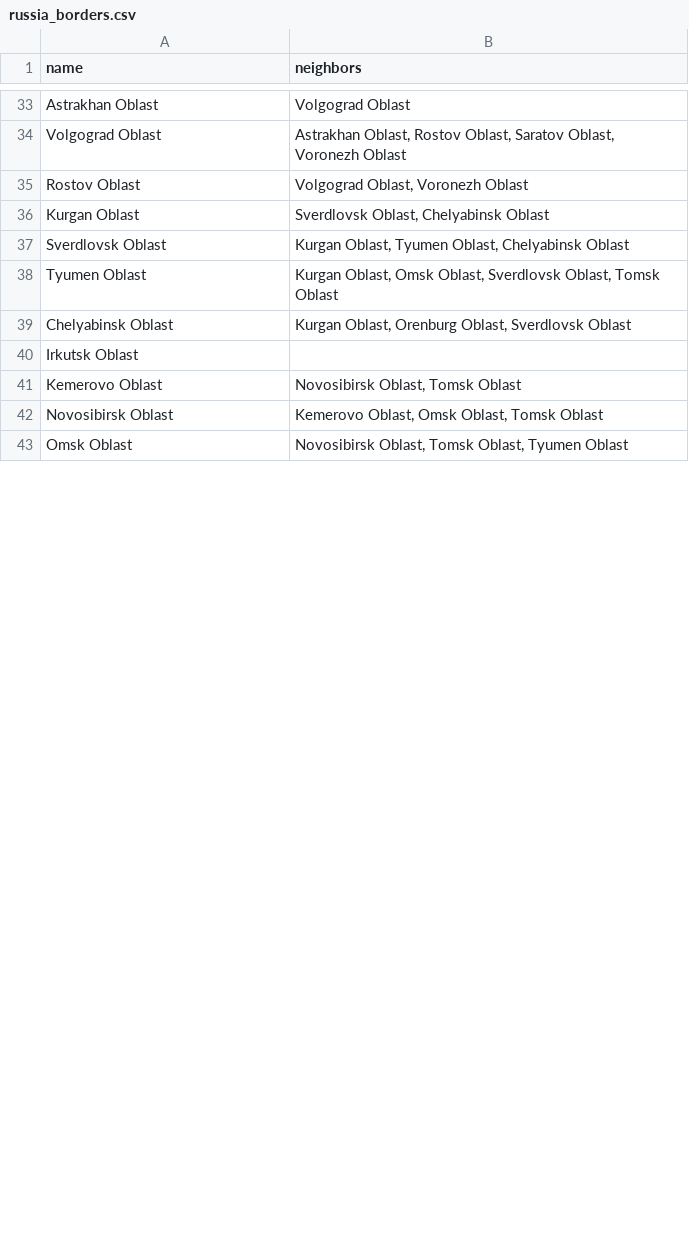
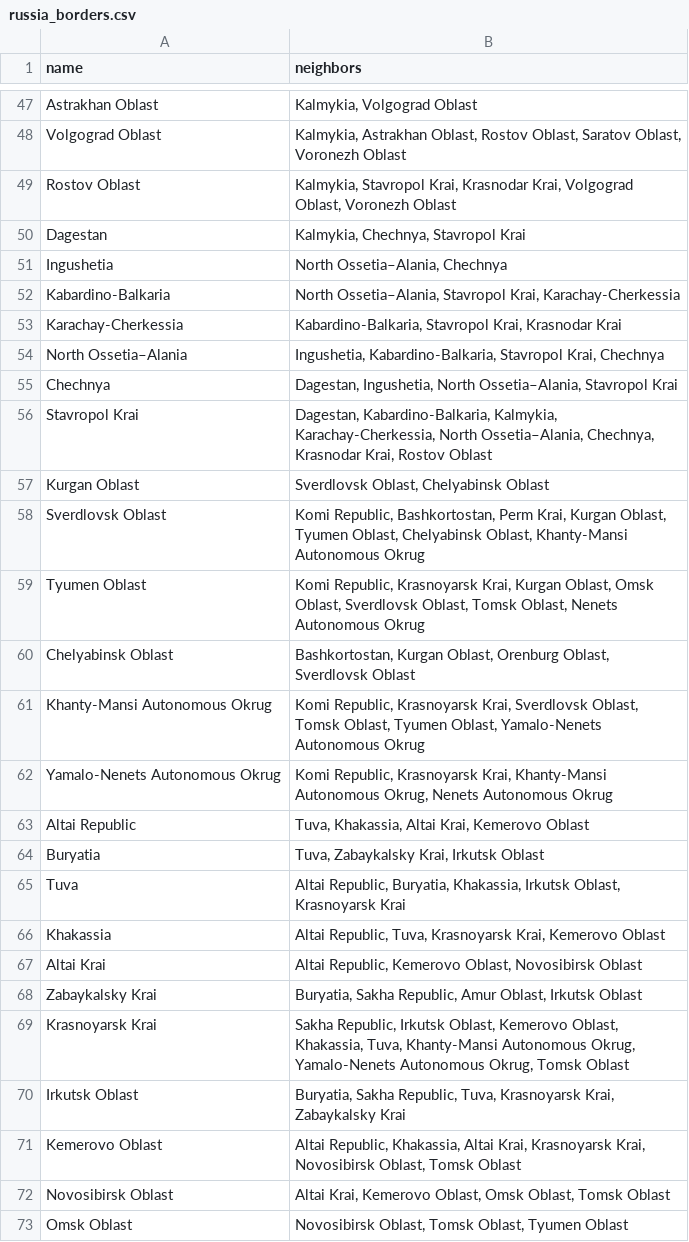
Before and after one commit to HDGizzle/Heuristieken, a CSV file: initialiser/data/russia_borders.csv, drawn as a sheet; only a part is shown, gaps mark what is left out; addresses are those after the commit; the diff covers the shown part only; the diff names each change by its address in the sheet, - before the commit and + after, or states it on an @@ line.

Commit message:
includes all russian provinces, not only oblasts

```diff
--- a/initialiser/data/russia_borders.csv
+++ b/initialiser/data/russia_borders.csv
-B47 (neighbors): Volgograd Oblast
+B47 (neighbors): Kalmykia, Volgograd Oblast
-B48 (neighbors): Astrakhan Oblast,…
+B48 (neighbors): Kalmykia, Astrakhan Oblast,…
-B49 (neighbors): Volgograd Oblast,…
+B49 (neighbors): Kalmykia, Stavropol Krai, Krasnodar Krai, Volgograd Oblast,…
+row 50: Dagestan | Kalmykia, Chechnya, Stavropol Krai
+row 51: Ingushetia | North Ossetia–Alania, Chechnya
+row 52: Kabardino-Balkaria | North Ossetia–Alania, Stavropol Krai, Karachay-Cherkessia
+row 53: Karachay-Cherkessia | Kabardino-Balkaria, Stavropol Krai, Krasnodar Krai
+row 54: North Ossetia–Alania | Ingushetia, Kabardino-Balkaria, Stavropol Krai, Chechnya
+row 55: Chechnya | Dagestan, Ingushetia, North Ossetia–Alania, Stavropol Krai
+row 56: Stavropol Krai | Dagestan, Kabardino-Balkaria, Kalmykia, Karachay-Cherkessia, North Ossetia–Alania, Chechnya, Krasnodar Krai, Rostov Oblast
-B58 (neighbors): Kurgan Oblast, Tyumen Oblast, Chelyabinsk Oblast
+B58 (neighbors): Komi Republic, Bashkortostan, Perm Krai, Kurgan Oblast, Tyumen Oblast, Chelyabinsk Oblast, Khanty-Mansi Autonomous Okrug
-B59 (neighbors): Kurgan Oblast, Omsk Oblast, Sverdlovsk Oblast, Tomsk Oblast
+B59 (neighbors): Komi Republic, Krasnoyarsk Krai, Kurgan Oblast, Omsk Oblast, Sverdlovsk Oblast, Tomsk Oblast, Nenets Autonomous Okrug
-B60 (neighbors): Kurgan Oblast,…
+B60 (neighbors): Bashkortostan, Kurgan Oblast,…
+row 61: Khanty-Mansi Autonomous Okrug | Komi Republic, Krasnoyarsk Krai, Sverdlovsk Oblast, Tomsk Oblast, Tyumen Oblast, Yamalo-Nenets Autonomous Okrug
+row 62: Yamalo-Nenets Autonomous Okrug | Komi Republic, Krasnoyarsk Krai, Khanty-Mansi Autonomous Okrug, Nenets Autonomous Okrug
+row 63: Altai Republic | Tuva, Khakassia, Altai Krai, Kemerovo Oblast
+row 64: Buryatia | Tuva, Zabaykalsky Krai, Irkutsk Oblast
+row 65: Tuva | Altai Republic, Buryatia, Khakassia, Irkutsk Oblast, Krasnoyarsk Krai
+row 66: Khakassia | Altai Republic, Tuva, Krasnoyarsk Krai, Kemerovo Oblast
+row 67: Altai Krai | Altai Republic, Kemerovo Oblast, Novosibirsk Oblast
+row 68: Zabaykalsky Krai | Buryatia, Sakha Republic, Amur Oblast, Irkutsk Oblast
+row 69: Krasnoyarsk Krai | Sakha Republic, Irkutsk Oblast, Kemerovo Oblast, Khakassia, Tuva, Khanty-Mansi Autonomous Okrug, Yamalo-Nenets Autonomous Okrug, Tomsk Oblast
-B70 (neighbors): (empty)
+B70 (neighbors): Buryatia, Sakha Republic, Tuva, Krasnoyarsk Krai, Zabaykalsky Krai
-B71 (neighbors): Novosibirsk Oblast,…
+B71 (neighbors): Altai Republic, Khakassia, Altai Krai, Krasnoyarsk Krai, Novosibirsk Oblast,…
-B72 (neighbors): Kemerovo Oblast,…
+B72 (neighbors): Altai Krai, Kemerovo Oblast,…
```
Also changed, not shown: 18 added rows and 15 edited cells elsewhere in this file.
